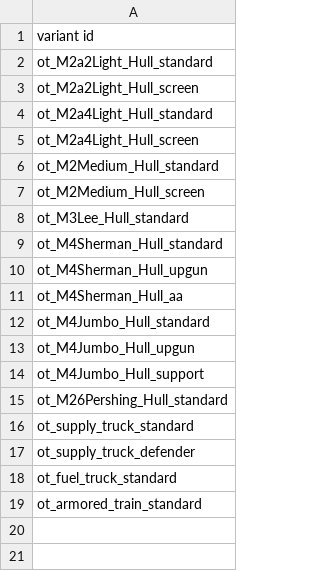
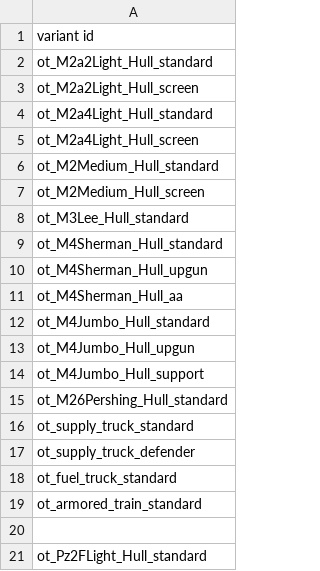
Before and after one commit to OfflcerSam/TankSector, a CSV file: data/campaign/sim_opponents.csv, drawn as a sheet.

```diff
--- a/data/campaign/sim_opponents.csv
+++ b/data/campaign/sim_opponents.csv
@@ -19 +19,3 @@ ot_fuel_truck_standard
 ot_armored_train_standard
+
+ot_Pz2FLight_Hull_standard
```
Also changed, not shown: data/campaign/special_items.csv, data/hulls/ship_data.csv, 32 other files.
